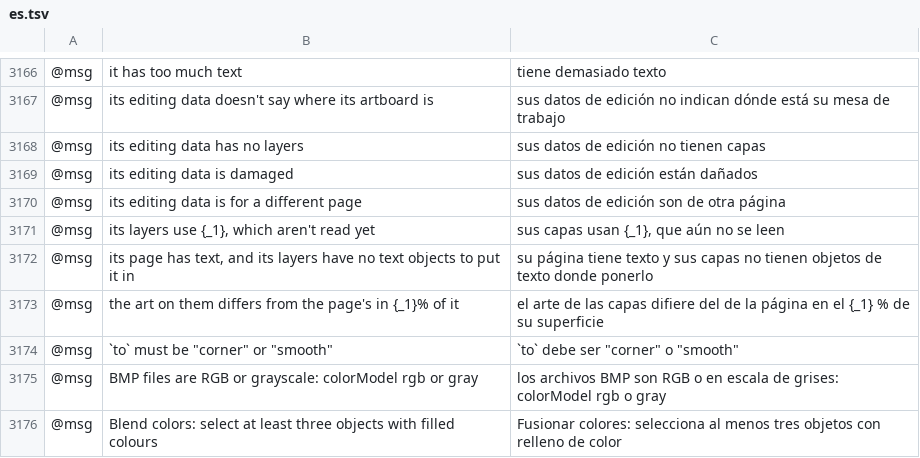
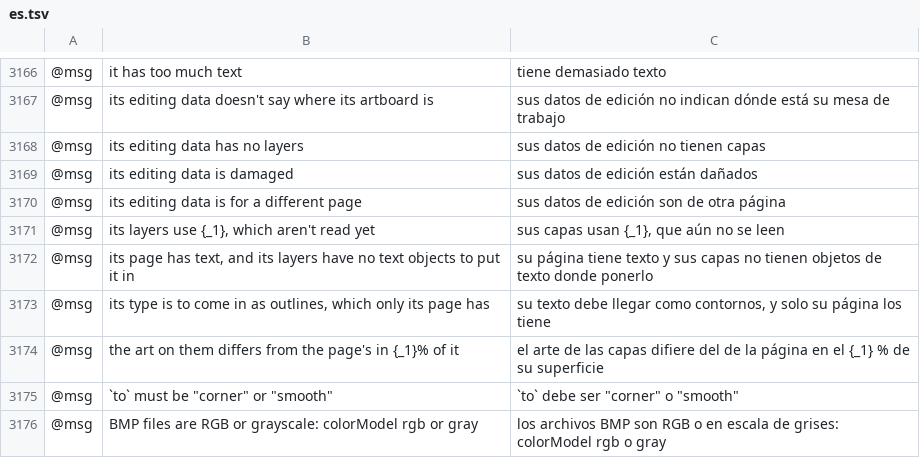
Before and after one commit to SiteSentrix/StitchFoundry, a TSV file: crates/ui-egui/src/i18n/es.tsv, drawn as a sheet; only a part is shown, gaps mark what is left out; the shorter side is filled out with more unchanged rows; the diff names each change by its address in the sheet, - before the commit and + after, or states it on an @@ line.

```diff
--- a/crates/ui-egui/src/i18n/es.tsv
+++ b/crates/ui-egui/src/i18n/es.tsv
+row 3173: @msg | its type is to come in as outlines, which only its page has | su texto debe llegar como contornos, y solo su página los tiene
```
Also changed, not shown: crates/ui-egui/src/i18n/fr.tsv, crates/ui-egui/src/i18n/it.tsv, 18 other files.
